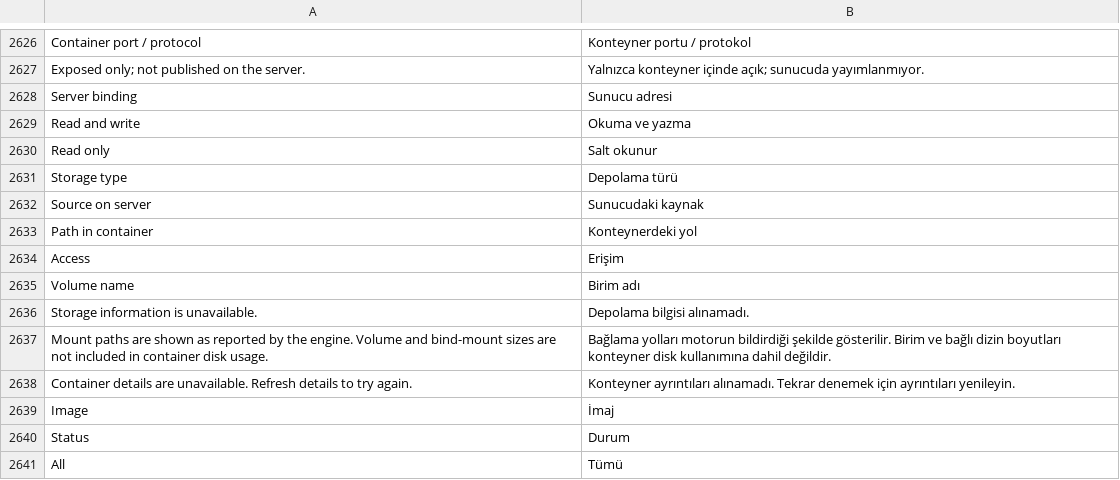
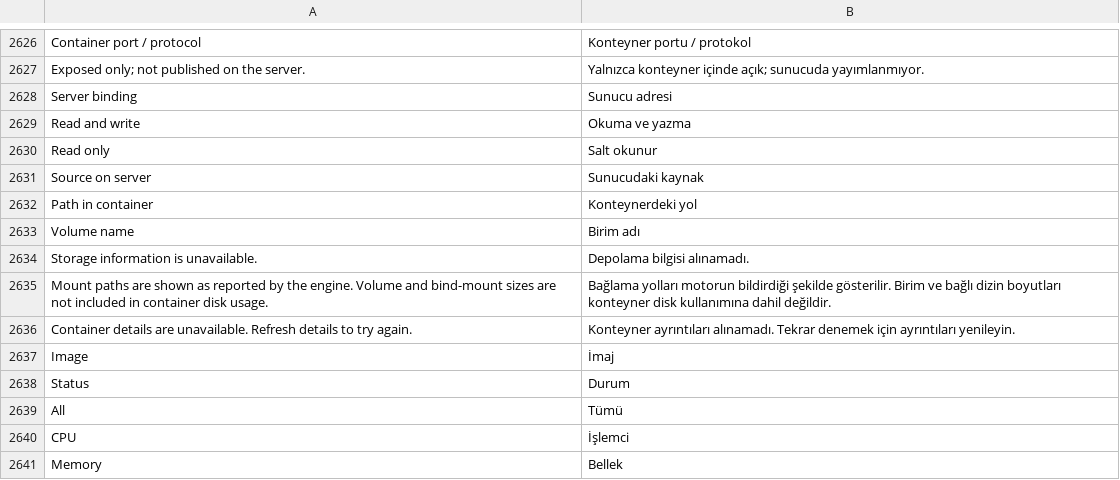
Before and after one commit to doancan/codeyard, a TSV file: crates/app/locales/tr.tsv, drawn as a sheet; only a part is shown, gaps mark what is left out; the shorter side is filled out with more unchanged rows.

Commit message:
Record product quality evidence and reconcile integrated translations

```diff
--- a/crates/app/locales/tr.tsv
+++ b/crates/app/locales/tr.tsv
@@ -2630,6 +2630,4 @@ Read and write	Okuma ve yazma
 Read only	Salt okunur
-Storage type	Depolama türü
 Source on server	Sunucudaki kaynak
 Path in container	Konteynerdeki yol
-Access	Erişim
 Volume name	Birim adı
```
Also changed, not shown: crates/app/locales/template.tsv, 3 other files.
